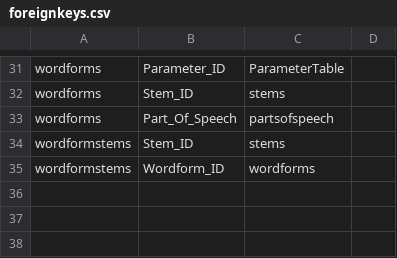
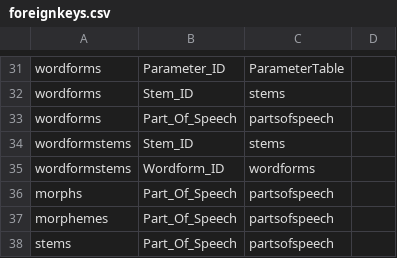
Before and after one commit to fmatter/cldf-ldd, a CSV file: etc/foreignkeys.csv, drawn as a sheet; only a part is shown, gaps mark what is left out.

Commit message:
foreign keys

```diff
--- a/etc/foreignkeys.csv
+++ b/etc/foreignkeys.csv
@@ -35 +35,4 @@
 "wordformstems","Wordform_ID","wordforms",
+"morphs","Part_Of_Speech","partsofspeech",
+"morphemes","Part_Of_Speech","partsofspeech",
+"stems","Part_Of_Speech","partsofspeech",
```
Also changed, not shown: 5 other files.
